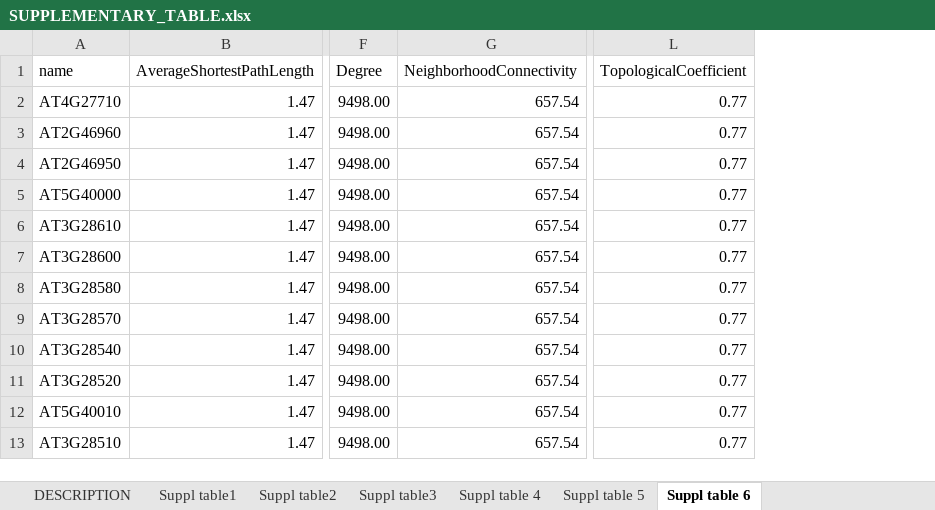
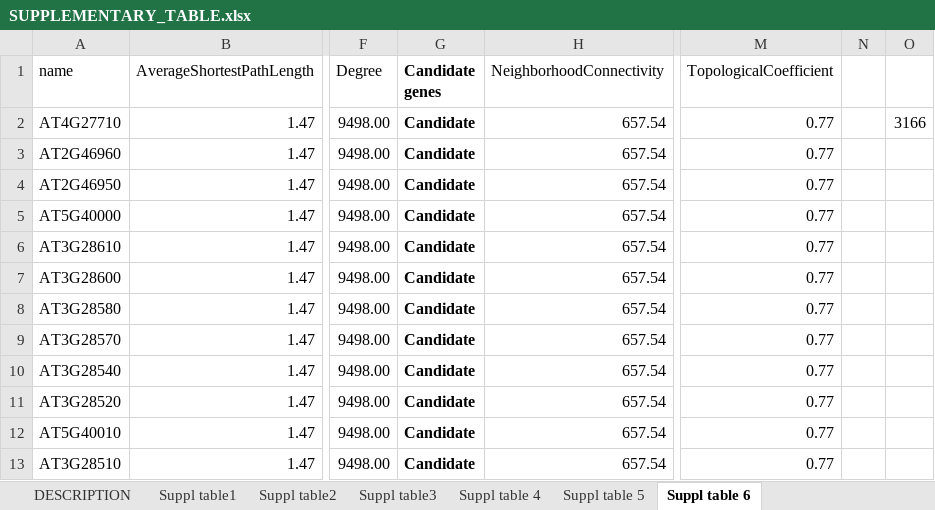
Before and after one commit to ccsosa/Supplementary-information, an Excel workbook: CHAPTER1/SUPPLEMENTARY_TABLE.xlsx, sheet Suppl table 6, drawn as a sheet; only a part is shown, gaps mark what is left out; values as stored, in another font and other column widths than the file's, no borders; the diff names each change by its address in the sheet, - before the commit and + after, or states it on an @@ line.

```diff
--- a/CHAPTER1/SUPPLEMENTARY_TABLE.xlsx (sheet Suppl table 6)
+++ b/CHAPTER1/SUPPLEMENTARY_TABLE.xlsx (sheet Suppl table 6)
+column G (Candidate genes), rows 2-13: all Candidate
+column N, empty
+column O, row 2: 3166
```
Also changed, not shown: sheet DESCRIPTION, sheet Suppl table 5, 2 other files.
